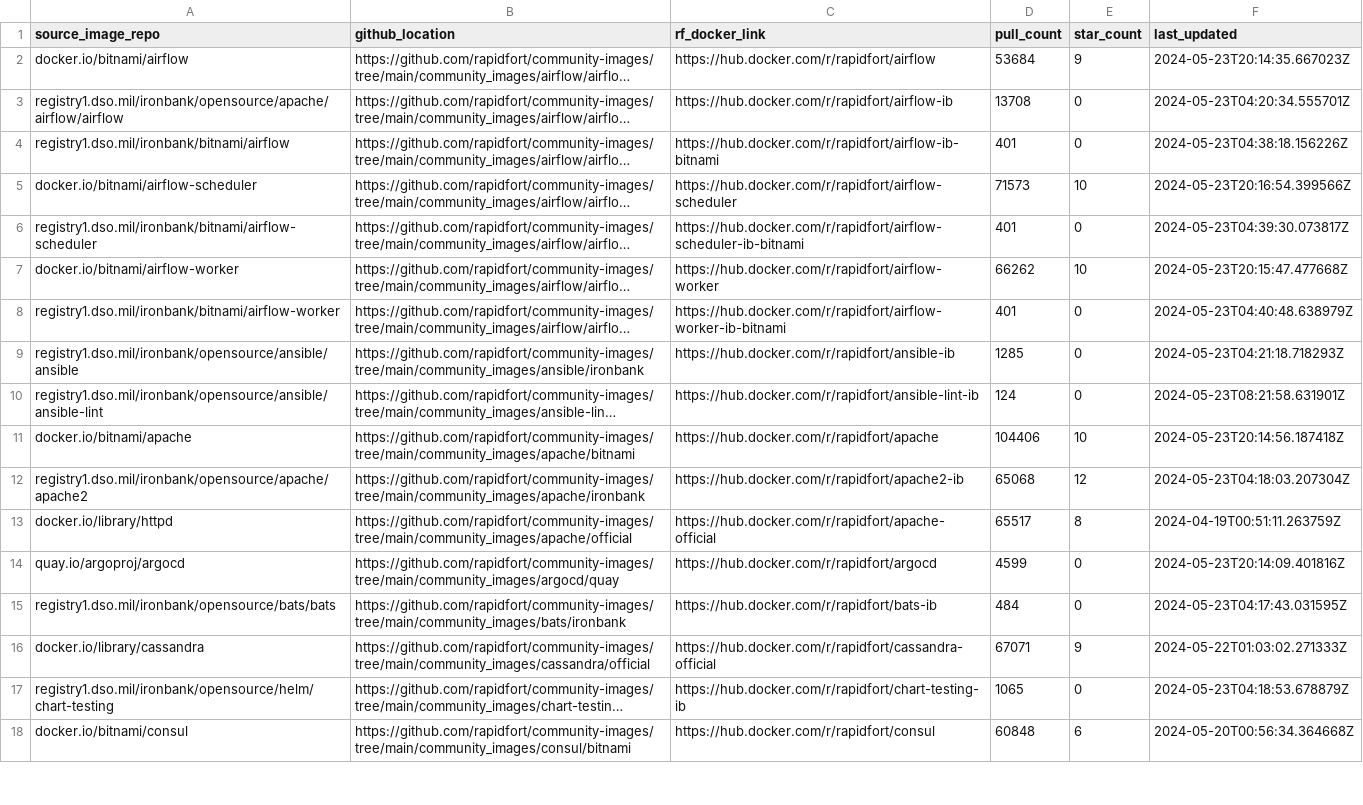
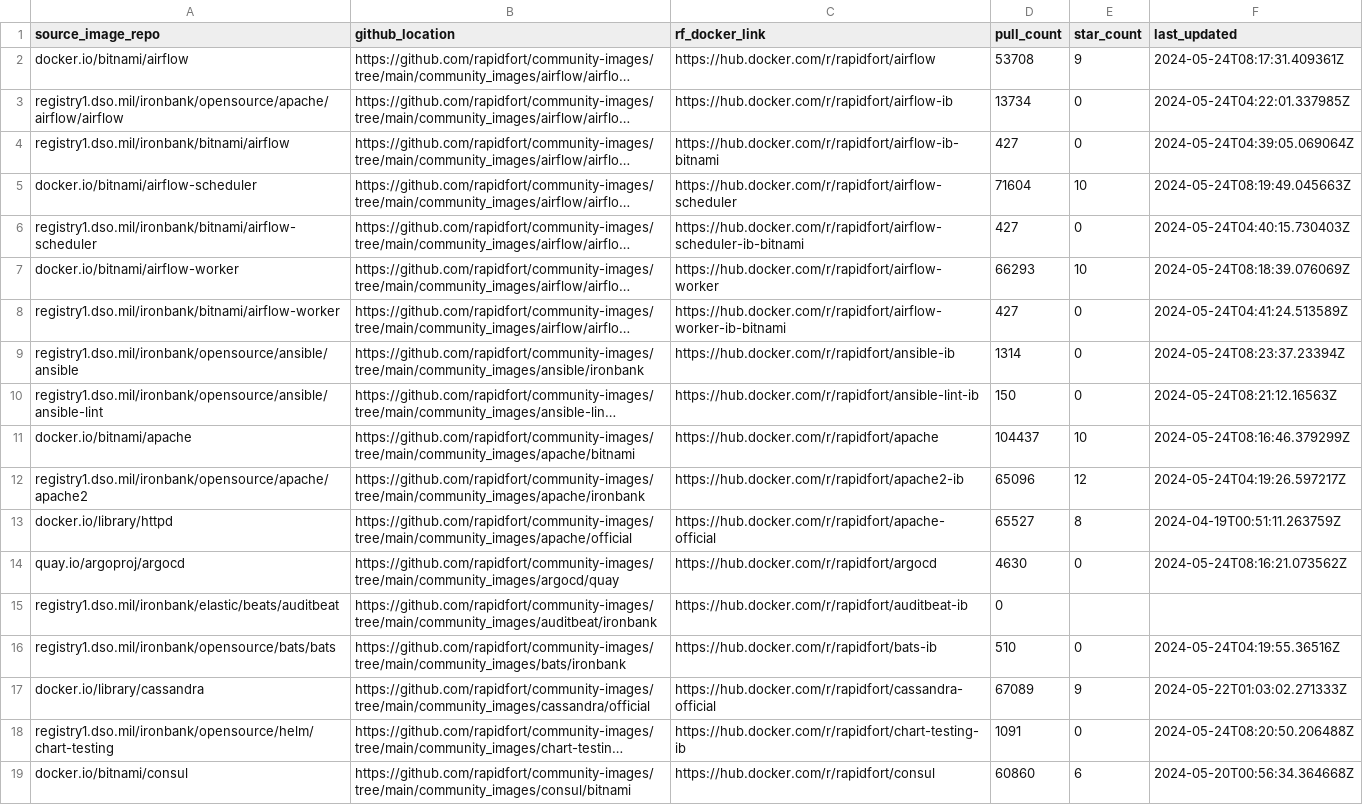
Before and after one commit to SaarthakMarkandey/community-images, a CSV file: frontrow.csv, drawn as a sheet; only a part is shown; long unchanged cells end in …; addresses are those after the commit; the diff covers the shown part only; the diff names each change by its address in the sheet, - before the commit and + after, or states it on an @@ line.

Commit message:
Update main readme via script
Signed-off-by: Rapidfort Readme Bot <info@rapidfort.com>

```diff
--- a/frontrow.csv
+++ b/frontrow.csv
-D2 (pull_count): 53684
+D2 (pull_count): 53708
-F2 (last_updated): 2024-05-23T20:14:35.667023Z
+F2 (last_updated): 2024-05-24T08:17:31.409361Z
-D3 (pull_count): 13708
+D3 (pull_count): 13734
-F3 (last_updated): 2024-05-23T04:20:34.555701Z
+F3 (last_updated): 2024-05-24T04:22:01.337985Z
-D4 (pull_count): 401
+D4 (pull_count): 427
-F4 (last_updated): 2024-05-23T04:38:18.156226Z
+F4 (last_updated): 2024-05-24T04:39:05.069064Z
-D5 (pull_count): 71573
+D5 (pull_count): 71604
-F5 (last_updated): 2024-05-23T20:16:54.399566Z
+F5 (last_updated): 2024-05-24T08:19:49.045663Z
-D6 (pull_count): 401
+D6 (pull_count): 427
-F6 (last_updated): 2024-05-23T04:39:30.073817Z
+F6 (last_updated): 2024-05-24T04:40:15.730403Z
-D7 (pull_count): 66262
+D7 (pull_count): 66293
-F7 (last_updated): 2024-05-23T20:15:47.477668Z
+F7 (last_updated): 2024-05-24T08:18:39.076069Z
-D8 (pull_count): 401
+D8 (pull_count): 427
-F8 (last_updated): 2024-05-23T04:40:48.638979Z
+F8 (last_updated): 2024-05-24T04:41:24.513589Z
-D9 (pull_count): 1285
+D9 (pull_count): 1314
-F9 (last_updated): 2024-05-23T04:21:18.718293Z
+F9 (last_updated): 2024-05-24T08:23:37.23394Z
-D10 (pull_count): 124
+D10 (pull_count): 150
-F10 (last_updated): 2024-05-23T08:21:58.631901Z
+F10 (last_updated): 2024-05-24T08:21:12.16563Z
-D11 (pull_count): 104406
+D11 (pull_count): 104437
-F11 (last_updated): 2024-05-23T20:14:56.187418Z
+F11 (last_updated): 2024-05-24T08:16:46.379299Z
-D12 (pull_count): 65068
+D12 (pull_count): 65096
-F12 (last_updated): 2024-05-23T04:18:03.207304Z
+F12 (last_updated): 2024-05-24T04:19:26.597217Z
-D13 (pull_count): 65517
+D13 (pull_count): 65527
-D14 (pull_count): 4599
+D14 (pull_count): 4630
-F14 (last_updated): 2024-05-23T20:14:09.401816Z
+F14 (last_updated): 2024-05-24T08:16:21.073562Z
+row 15: registry1.dso.mil/ironbank/elastic/beats/auditbeat | https://github.com/rapidfort/community-images/tree/main/community_images/auditbeat/ironbank | https://hub.docker.com/r/rapidfort/auditbeat-ib | 0
-D16 (pull_count): 484
+D16 (pull_count): 510
-F16 (last_updated): 2024-05-23T04:17:43.031595Z
+F16 (last_updated): 2024-05-24T04:19:55.36516Z
-D17 (pull_count): 67071
+D17 (pull_count): 67089
-D18 (pull_count): 1065
+D18 (pull_count): 1091
-F18 (last_updated): 2024-05-23T04:18:53.678879Z
+F18 (last_updated): 2024-05-24T08:20:50.206488Z
-D19 (pull_count): 60848
+D19 (pull_count): 60860
```
Also changed, not shown: 131 edited cells elsewhere in this file, 4 other files.
